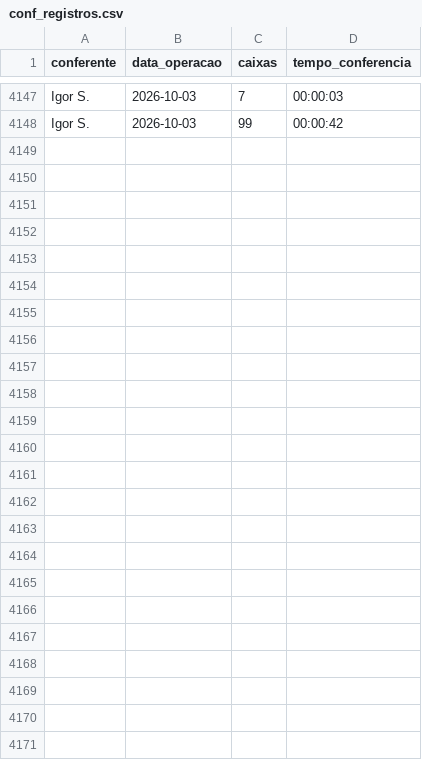
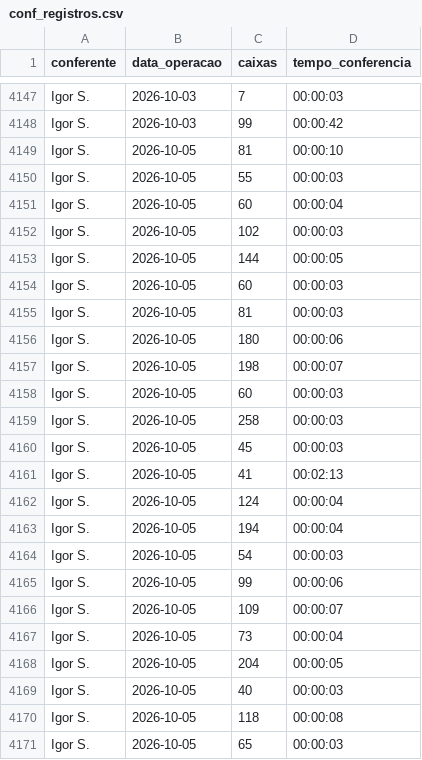
Before and after one commit to diogojfr/report-cdc-streamlit, a CSV file: data/conf_registros.csv, drawn as a sheet; only a part is shown, gaps mark what is left out.

```diff
--- a/data/conf_registros.csv
+++ b/data/conf_registros.csv
@@ -4148 +4148,24 @@ Igor S.,2026-10-03,7,00:00:03
 Igor S.,2026-10-03,99,00:00:42
+Igor S.,2026-10-05,81,00:00:10
+Igor S.,2026-10-05,55,00:00:03
+Igor S.,2026-10-05,60,00:00:04
+Igor S.,2026-10-05,102,00:00:03
+Igor S.,2026-10-05,144,00:00:05
+Igor S.,2026-10-05,60,00:00:03
+Igor S.,2026-10-05,81,00:00:03
+Igor S.,2026-10-05,180,00:00:06
+Igor S.,2026-10-05,198,00:00:07
+Igor S.,2026-10-05,60,00:00:03
+Igor S.,2026-10-05,258,00:00:03
+Igor S.,2026-10-05,45,00:00:03
+Igor S.,2026-10-05,41,00:02:13
+Igor S.,2026-10-05,124,00:00:04
+Igor S.,2026-10-05,194,00:00:04
+Igor S.,2026-10-05,54,00:00:03
+Igor S.,2026-10-05,99,00:00:06
+Igor S.,2026-10-05,109,00:00:07
+Igor S.,2026-10-05,73,00:00:04
+Igor S.,2026-10-05,204,00:00:05
+Igor S.,2026-10-05,40,00:00:03
+Igor S.,2026-10-05,118,00:00:08
+Igor S.,2026-10-05,65,00:00:03
```
Also changed, not shown: data/montagem_transporte.csv, data/tab_errors.csv, 9 other files.
